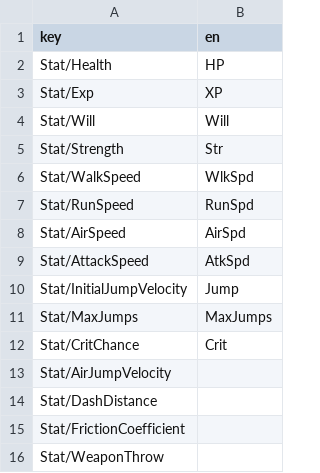
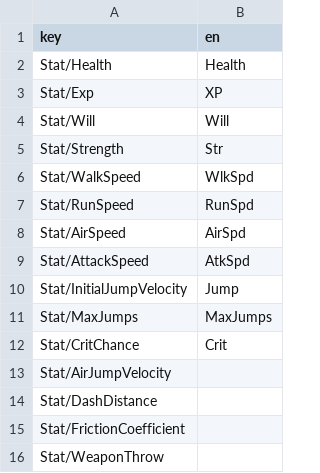
Before and after one commit to cmargroff/gwj-86, a CSV file: strings.csv, drawn as a sheet.

```diff
--- a/strings.csv
+++ b/strings.csv
@@ -1,3 +1,3 @@
 key,en
-Stat/Health,HP
+Stat/Health,Health
 Stat/Exp,XP
```
Also changed, not shown: 3 other files.
